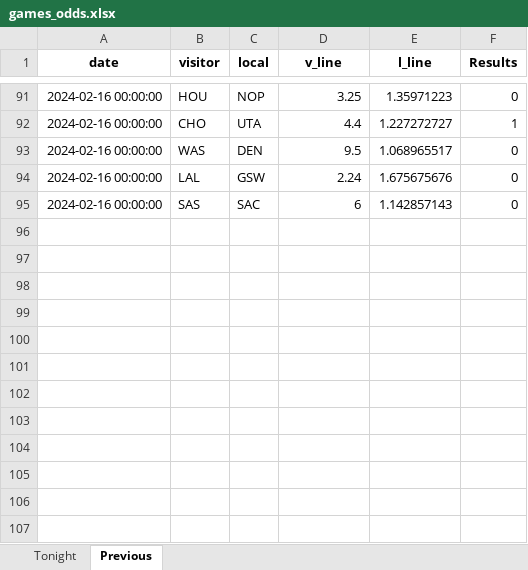
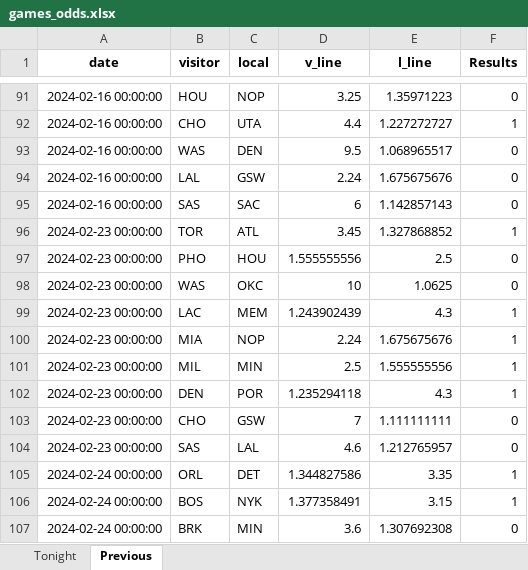
Before and after one commit to marioutiel/TFG, an Excel workbook: Predictions/games_odds.xlsx, sheet Previous, drawn as a sheet; only a part is shown, gaps mark what is left out; values as stored, in another font and other column widths than the file's, no borders; the diff names each change by its address in the sheet, - before the commit and + after, or states it on an @@ line.

```diff
--- a/Predictions/games_odds.xlsx (sheet Previous)
+++ b/Predictions/games_odds.xlsx (sheet Previous)
+row 96: 2024-02-23 00:00:00 | TOR | ATL | 3.45 | 1.327868852 | 1
+row 97: 2024-02-23 00:00:00 | PHO | HOU | 1.555555556 | 2.5 | 0
+row 98: 2024-02-23 00:00:00 | WAS | OKC | 10 | 1.0625 | 0
+row 99: 2024-02-23 00:00:00 | LAC | MEM | 1.243902439 | 4.3 | 1
+row 100: 2024-02-23 00:00:00 | MIA | NOP | 2.24 | 1.675675676 | 1
+row 101: 2024-02-23 00:00:00 | MIL | MIN | 2.5 | 1.555555556 | 1
+row 102: 2024-02-23 00:00:00 | DEN | POR | 1.235294118 | 4.3 | 1
+row 103: 2024-02-23 00:00:00 | CHO | GSW | 7 | 1.111111111 | 0
+row 104: 2024-02-23 00:00:00 | SAS | LAL | 4.6 | 1.212765957 | 0
+row 105: 2024-02-24 00:00:00 | ORL | DET | 1.344827586 | 3.35 | 1
+row 106: 2024-02-24 00:00:00 | BOS | NYK | 1.377358491 | 3.15 | 1
+row 107: 2024-02-24 00:00:00 | BRK | MIN | 3.6 | 1.307692308 | 0
```
Also changed, not shown: sheet Tonight, Predictions/ModelsHistory/FCNN.xlsx, Predictions/ModelsHistory/LR.xlsx, 44 other files.
